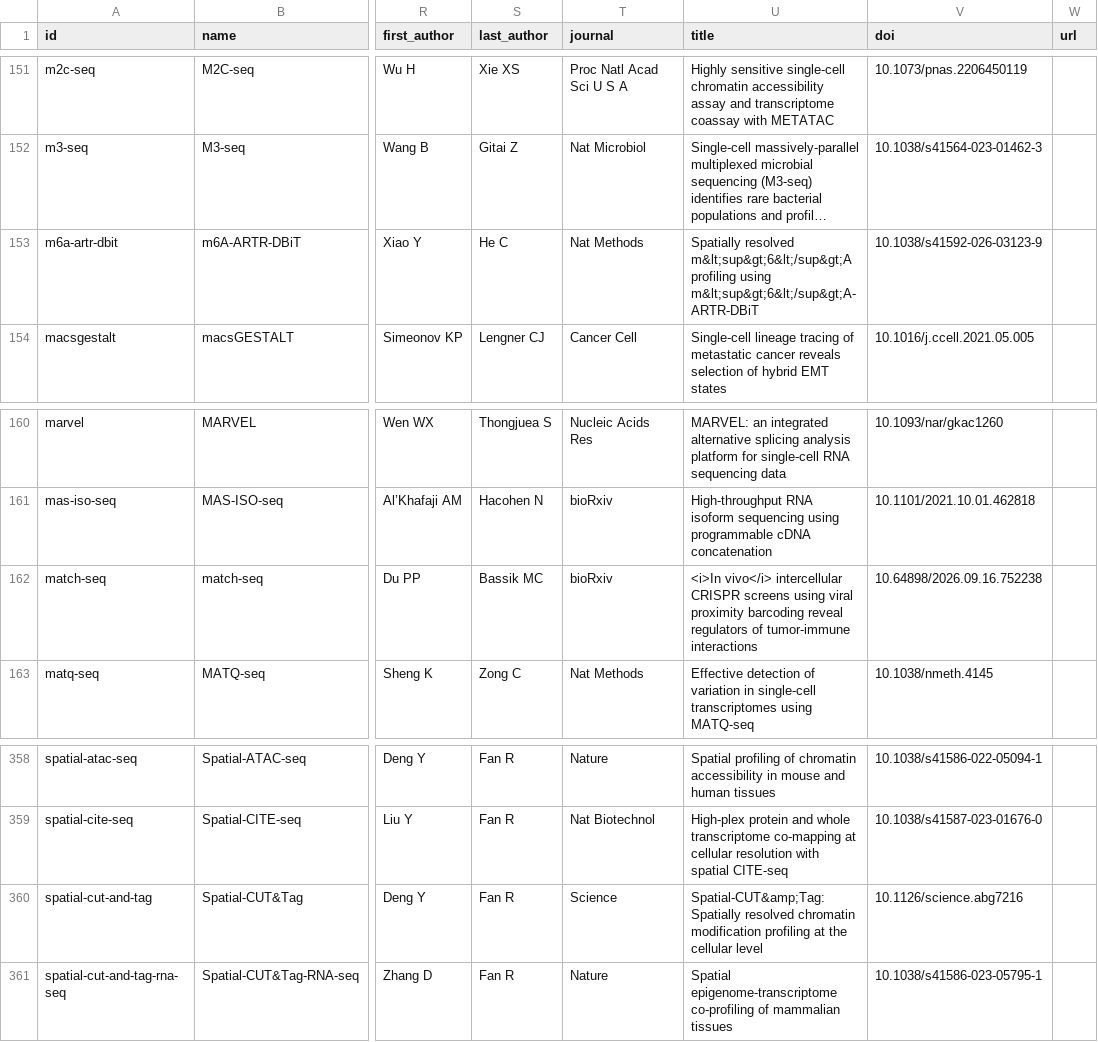
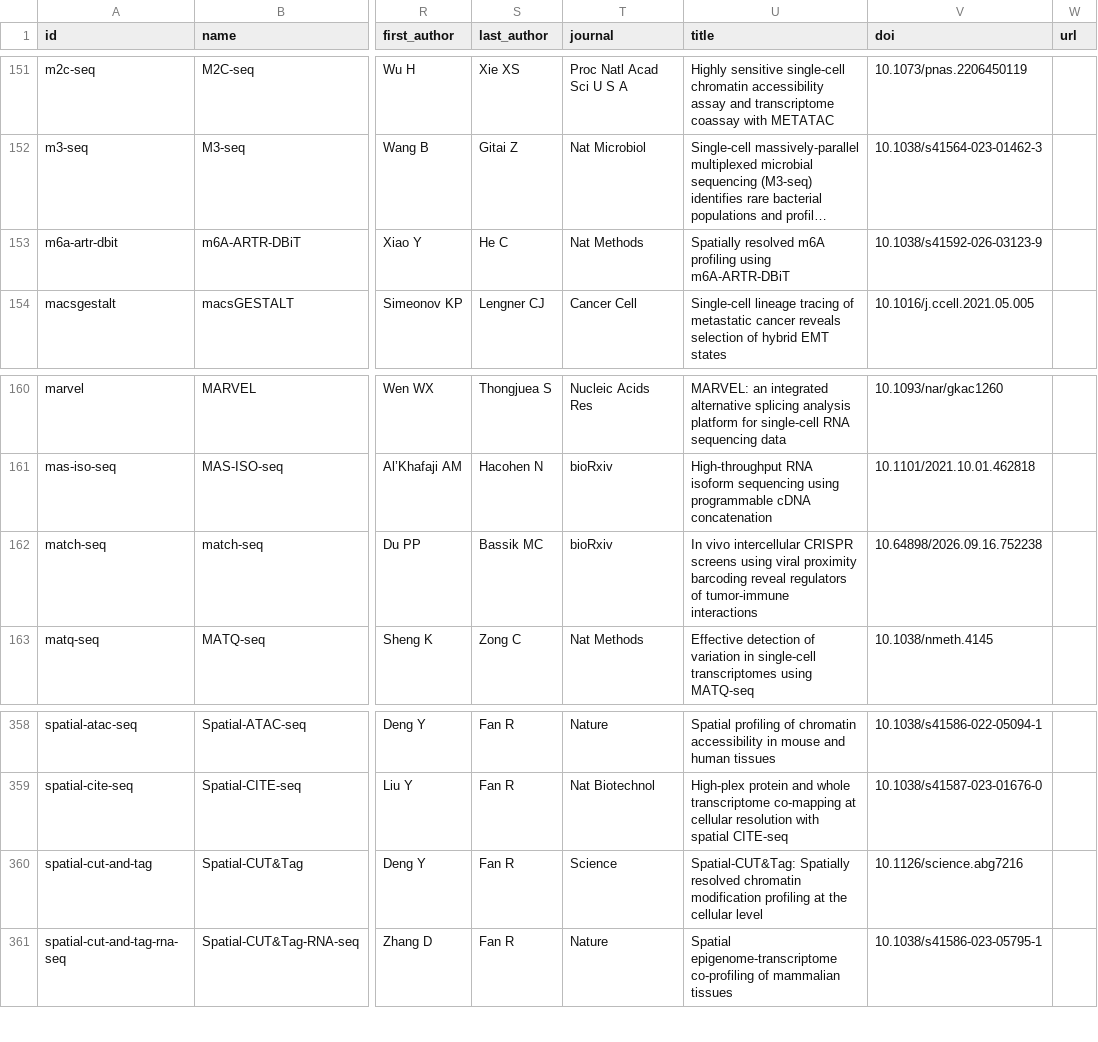
Before and after one commit to RobertT4n/Seq-Browser, a CSV file: docs/methods.csv, drawn as a sheet; only a part is shown, gaps mark what is left out; long unchanged cells end in …; the diff covers the shown part only; the diff names each change by its address in the sheet, - before the commit and + after, or states it on an @@ line.

```diff
--- a/docs/methods.csv
+++ b/docs/methods.csv
-U153 (title): Spatially resolved m&lt;sup&gt;6&lt;/sup&gt;A profiling using m&lt;sup&gt;6&lt;/sup&gt;A-ARTR-DBiT
+U153 (title): Spatially resolved m6A profiling using m6A-ARTR-DBiT
-U162 (title): <i>In vivo</i> intercellular CRISPR…
+U162 (title): In vivo intercellular CRISPR…
-U360 (title): Spatial-CUT&amp;Tag: Spatially resolved…
+U360 (title): Spatial-CUT&Tag: Spatially resolved…
```
Also changed, not shown: 6 edited cells elsewhere in this file, 1 other file.
